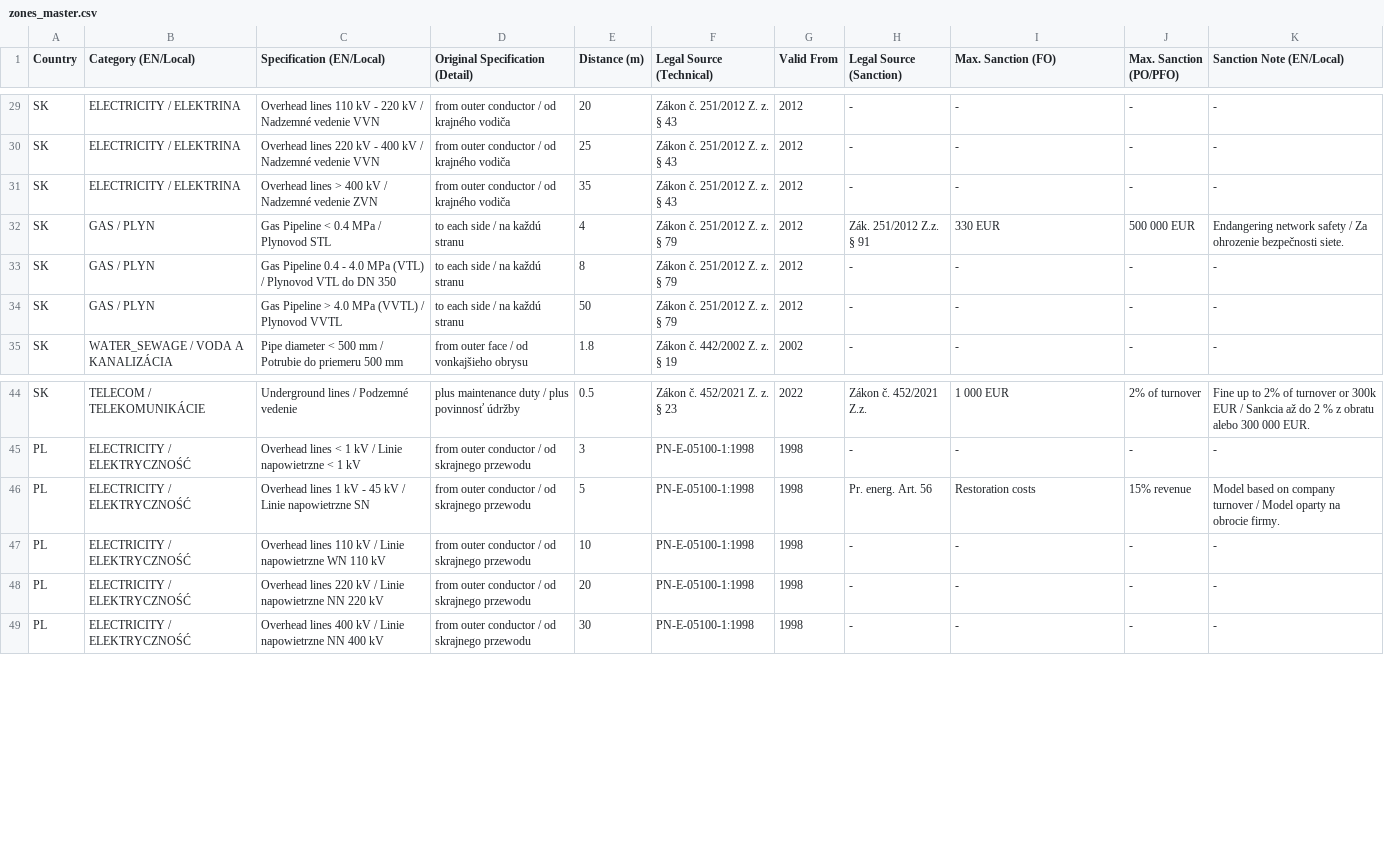
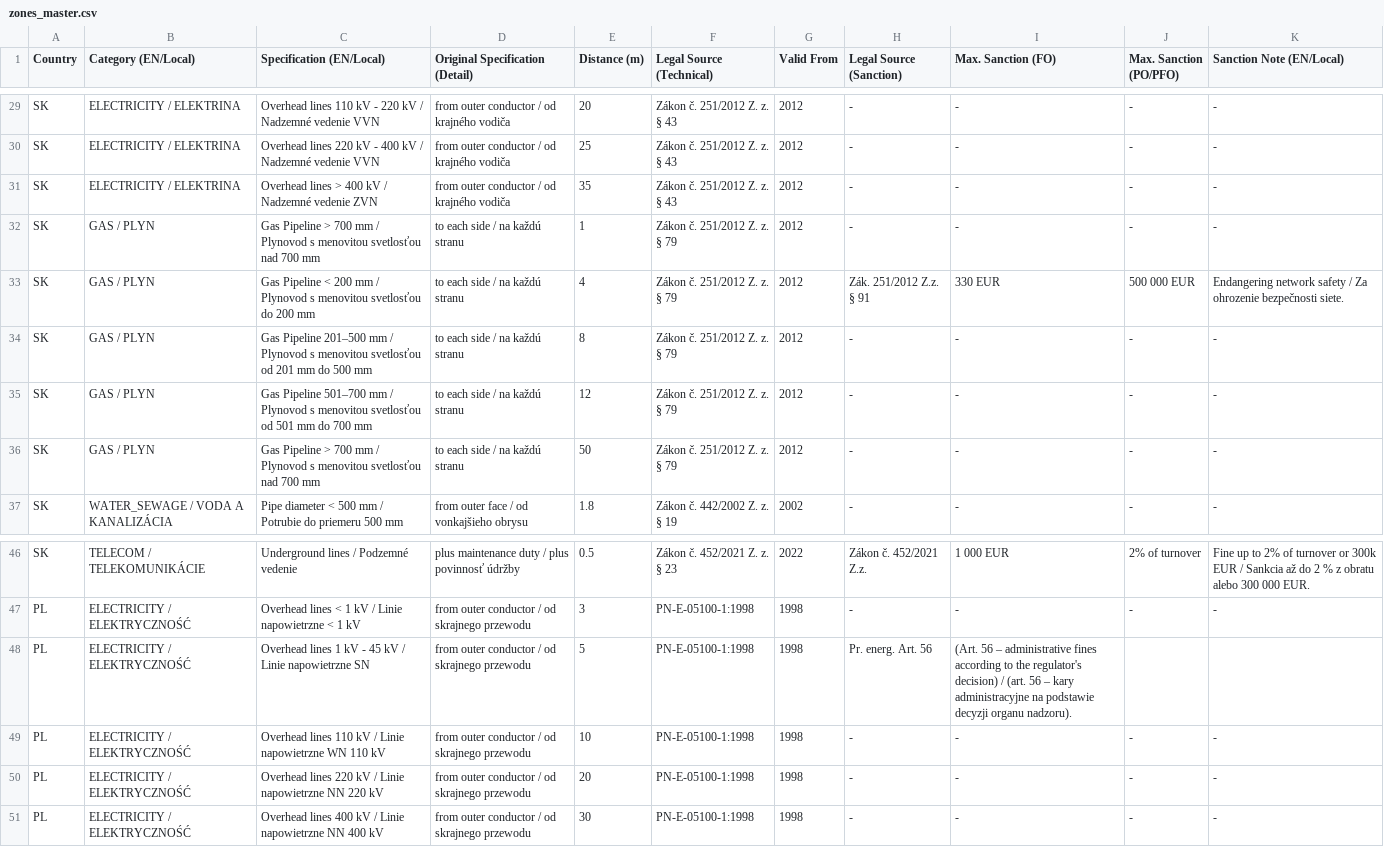
Before and after one commit to PZ-Zalesak/windbreak-config, a CSV file: zones_master.csv, drawn as a sheet; only a part is shown, gaps mark what is left out.

Commit message:
Update zones_master.csv

```diff
--- a/zones_master.csv
+++ b/zones_master.csv
@@ -31,5 +31,7 @@ SK,ELECTRICITY / ELEKTRINA,Overhead lines 220 kV - 400 kV / Nadzemné vedenie VV
 SK,ELECTRICITY / ELEKTRINA,Overhead lines > 400 kV / Nadzemné vedenie ZVN,from outer conductor / od krajného vodiča,35,"Zákon č. 251/2012 Z. z. § 43",2012,-,-,-,-
-SK,GAS / PLYN,Gas Pipeline < 0.4 MPa / Plynovod STL,to each side / na každú stranu,4,"Zákon č. 251/2012 Z. z. § 79",2012,"Zák. 251/2012 Z.z. § 91",330 EUR,500 000 EUR,Endangering network safety / Za ohrozenie bezpečnosti siete.
-SK,GAS / PLYN,Gas Pipeline 0.4 - 4.0 MPa (VTL) / Plynovod VTL do DN 350,to each side / na každú stranu,8,"Zákon č. 251/2012 Z. z. § 79",2012,-,-,-,-
-SK,GAS / PLYN,Gas Pipeline > 4.0 MPa (VVTL) / Plynovod VVTL,to each side / na každú stranu,50,"Zákon č. 251/2012 Z. z. § 79",2012,-,-,-,-
+SK,GAS / PLYN,Gas Pipeline > 700 mm / Plynovod s menovitou svetlosťou nad 700 mm,to each side / na každú stranu,1,"Zákon č. 251/2012 Z. z. § 79",2012,-,-,-,-
+SK,GAS / PLYN,Gas Pipeline < 200 mm / Plynovod s menovitou svetlosťou do 200 mm,to each side / na každú stranu,4,"Zákon č. 251/2012 Z. z. § 79",2012,"Zák. 251/2012 Z.z. § 91",330 EUR,500 000 EUR,Endangering network safety / Za ohrozenie bezpečnosti siete.
+SK,GAS / PLYN,Gas Pipeline 201–500 mm / Plynovod s menovitou svetlosťou od 201 mm do 500 mm,to each side / na každú stranu,8,"Zákon č. 251/2012 Z. z. § 79",2012,-,-,-,-
+SK,GAS / PLYN,Gas Pipeline 501–700 mm / Plynovod s menovitou svetlosťou od 501 mm do 700 mm,to each side / na každú stranu,12,"Zákon č. 251/2012 Z. z. § 79",2012,-,-,-,-
+SK,GAS / PLYN,Gas Pipeline > 700 mm / Plynovod s menovitou svetlosťou nad 700 mm,to each side / na každú stranu,50,"Zákon č. 251/2012 Z. z. § 79",2012,-,-,-,-
 SK,WATER_SEWAGE / VODA A KANALIZÁCIA,Pipe diameter < 500 mm / Potrubie do priemeru 500 mm,from outer face / od vonkajšieho obrysu,1.8,"Zákon č. 442/2002 Z. z. § 19",2002,-,-,-,-
@@ -45,3 +47,3 @@ SK,TELECOM / TELEKOMUNIKÁCIE,Underground lines / Podzemné vedenie,plus mainten
 PL,ELECTRICITY / ELEKTRYCZNOŚĆ,Overhead lines < 1 kV / Linie napowietrzne < 1 kV,from outer conductor / od skrajnego przewodu,3,PN-E-05100-1:1998,1998,-,-,-,-
-PL,ELECTRICITY / ELEKTRYCZNOŚĆ,Overhead lines 1 kV - 45 kV / Linie napowietrzne SN,from outer conductor / od skrajnego przewodu,5,PN-E-05100-1:1998,1998,Pr. energ. Art. 56,Restoration costs,15% revenue,Model based on company turnover / Model oparty na obrocie firmy.
+PL,ELECTRICITY / ELEKTRYCZNOŚĆ,Overhead lines 1 kV - 45 kV / Linie napowietrzne SN,from outer conductor / od skrajnego przewodu,5,PN-E-05100-1:1998,1998,Pr. energ. Art. 56,(Art. 56 – administrative fines according to the regulator's decision) / (art. 56 – kary administracyjne na podstawie decyzji organu nadzoru).
 PL,ELECTRICITY / ELEKTRYCZNOŚĆ,Overhead lines 110 kV / Linie napowietrzne WN 110 kV,from outer conductor / od skrajnego przewodu,10,PN-E-05100-1:1998,1998,-,-,-,-
```
